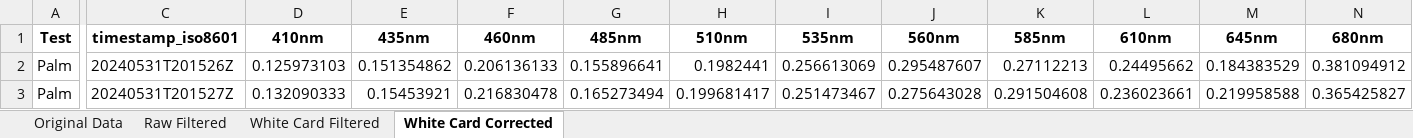
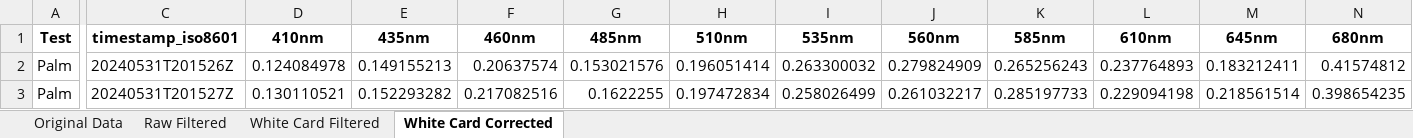
Before and after one commit to Philliec459/STS-STELLA-Spectrometer-Readings-on-Various-Plant-Species-with-NDVI, an Excel workbook: 2_white_card_corrected.xlsx, sheet White Card Corrected, drawn as a sheet; only a part is shown, gaps mark what is left out; values as stored, in another font and other column widths than the file's, no borders; the diff covers the shown part only; the diff names each change by its address in the sheet, - before the commit and + after, or states it on an @@ line.

```diff
--- a/2_white_card_corrected.xlsx (sheet White Card Corrected)
+++ b/2_white_card_corrected.xlsx (sheet White Card Corrected)
-D2 (410nm): 0.125973103
+D2 (410nm): 0.124084978
-E2 (435nm): 0.151354862
+E2 (435nm): 0.149155213
-F2 (460nm): 0.206136133
+F2 (460nm): 0.20637574
-G2 (485nm): 0.155896641
+G2 (485nm): 0.153021576
-H2 (510nm): 0.1982441
+H2 (510nm): 0.196051414
-I2 (535nm): 0.256613069
+I2 (535nm): 0.263300032
-J2 (560nm): 0.295487607
+J2 (560nm): 0.279824909
-K2 (585nm): 0.27112213
+K2 (585nm): 0.265256243
-L2 (610nm): 0.24495662
+L2 (610nm): 0.237764893
-M2 (645nm): 0.184383529
+M2 (645nm): 0.183212411
-N2 (680nm): 0.381094912
+N2 (680nm): 0.41574812
-D3 (410nm): 0.132090333
+D3 (410nm): 0.130110521
-E3 (435nm): 0.15453921
+E3 (435nm): 0.152293282
-F3 (460nm): 0.216830478
+F3 (460nm): 0.217082516
-G3 (485nm): 0.165273494
+G3 (485nm): 0.1622255
-H3 (510nm): 0.199681417
+H3 (510nm): 0.197472834
-I3 (535nm): 0.251473467
+I3 (535nm): 0.258026499
-J3 (560nm): 0.275643028
+J3 (560nm): 0.261032217
-K3 (585nm): 0.291504608
+K3 (585nm): 0.285197733
-L3 (610nm): 0.236023661
+L3 (610nm): 0.229094198
-M3 (645nm): 0.219958588
+M3 (645nm): 0.218561514
-N3 (680nm): 0.365425827
+N3 (680nm): 0.398654235
```
Also changed, not shown: 1346 edited cells elsewhere in this sheet, sheet White Card Filtered, 1_filtered_data.xlsx, 3_Raw_filtered_data_with_aggregated_line_time_series_plots.xlsx, 6 other files.
